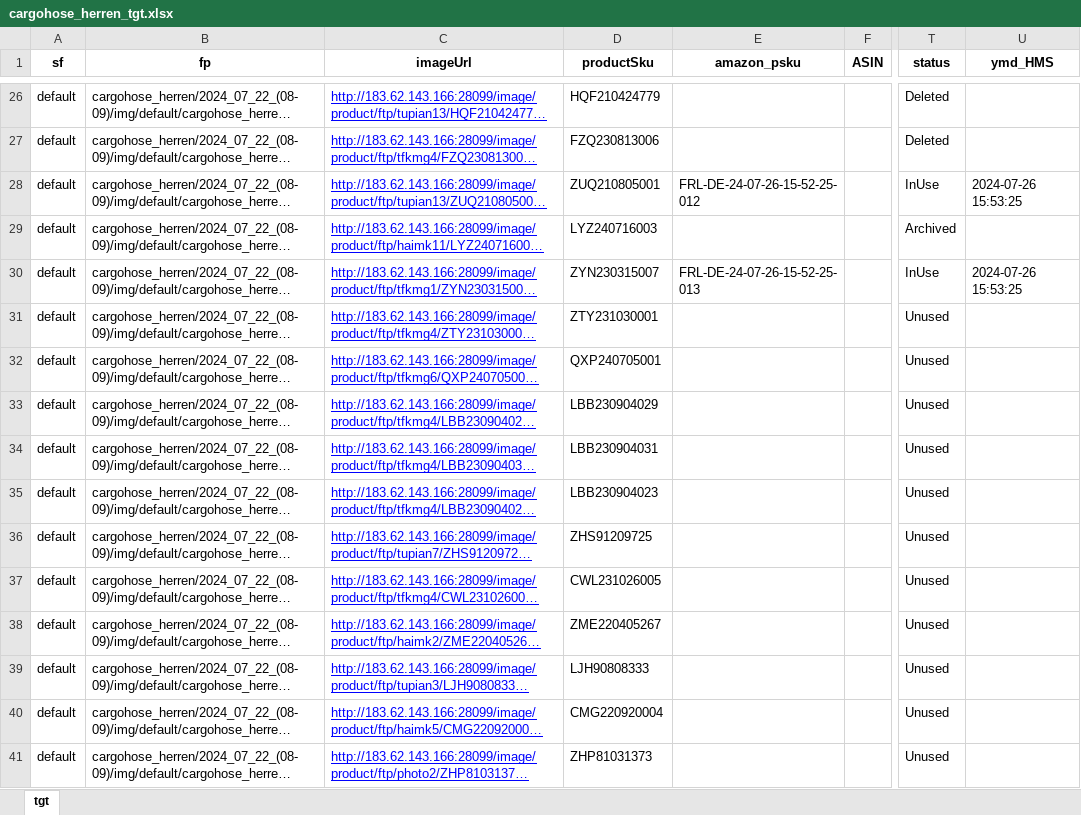
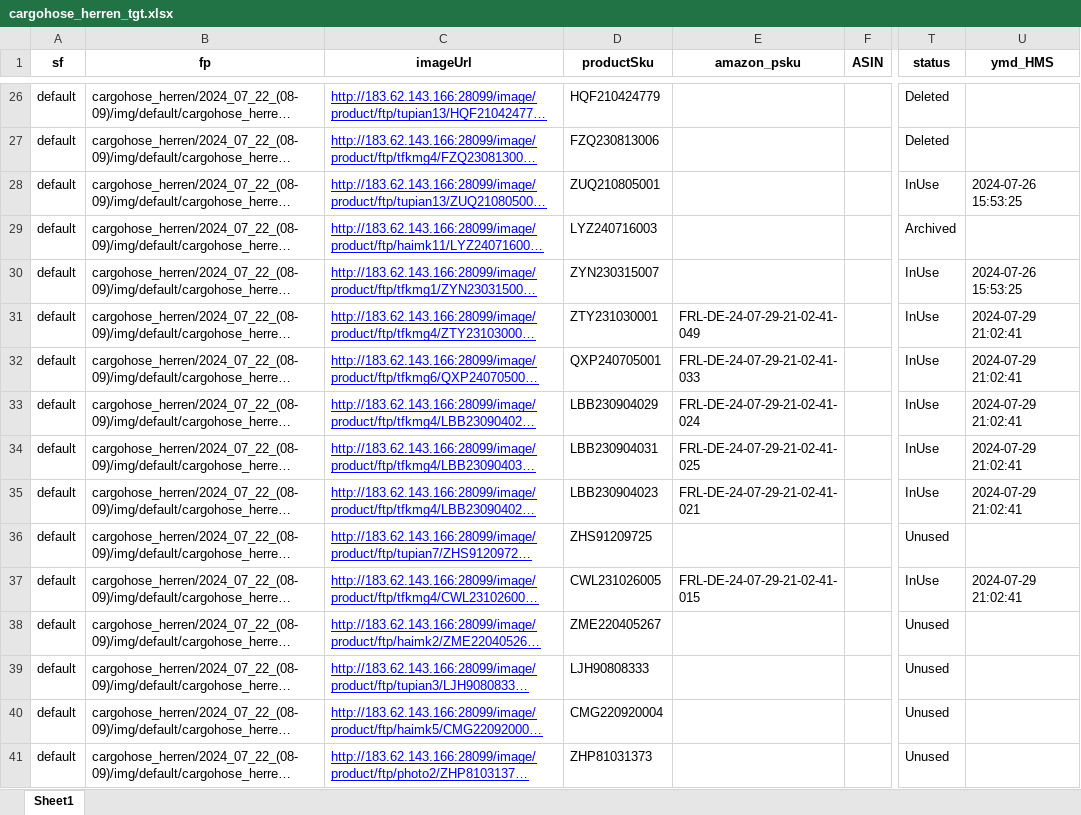
Before and after one commit to wuku32/project-step-2, an Excel workbook: cargohose_herren/cargohose_herren_tgt.xlsx, sheet Sheet1, drawn as a sheet; only a part is shown, gaps mark what is left out; long unchanged cells end in …; values as stored, in another font and other column widths than the file's, no borders; the diff covers the shown part only; the diff names each change by its address in the sheet, - before the commit and + after, or states it on an @@ line.

```diff
--- a/cargohose_herren/cargohose_herren_tgt.xlsx (sheet Sheet1)
+++ b/cargohose_herren/cargohose_herren_tgt.xlsx (sheet Sheet1)
-sheet tab: tgt
+sheet tab: Sheet1
-E28 (amazon_psku): FRL-DE-24-07-26-15-52-25-012
+E28 (amazon_psku): (empty)
-E30 (amazon_psku): FRL-DE-24-07-26-15-52-25-013
+E30 (amazon_psku): (empty)
-E31 (amazon_psku): (empty)
+E31 (amazon_psku): FRL-DE-24-07-29-21-02-41-049
-T31:T35 (status): Unused
+T31:T35 (status): InUse
-U31:U35 (ymd_HMS): (empty)
+U31:U35 (ymd_HMS): 2024-07-29 21:02:41
-E32 (amazon_psku): (empty)
+E32 (amazon_psku): FRL-DE-24-07-29-21-02-41-033
-E33 (amazon_psku): (empty)
+E33 (amazon_psku): FRL-DE-24-07-29-21-02-41-024
-E34 (amazon_psku): (empty)
+E34 (amazon_psku): FRL-DE-24-07-29-21-02-41-025
-E35 (amazon_psku): (empty)
+E35 (amazon_psku): FRL-DE-24-07-29-21-02-41-021
-E37 (amazon_psku): (empty)
+E37 (amazon_psku): FRL-DE-24-07-29-21-02-41-015
-T37 (status): Unused
+T37 (status): InUse
-U37 (ymd_HMS): (empty)
+U37 (ymd_HMS): 2024-07-29 21:02:41
```
Also changed, not shown: 113 edited cells elsewhere in this sheet, cargohose_herren/cargohose_herren_st250.xlsx, cargohose_herren/cargohose_herren_st250_copy.xlsx, 10 other files.
